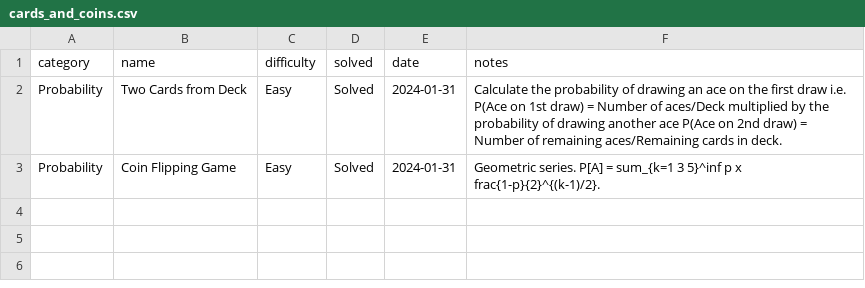
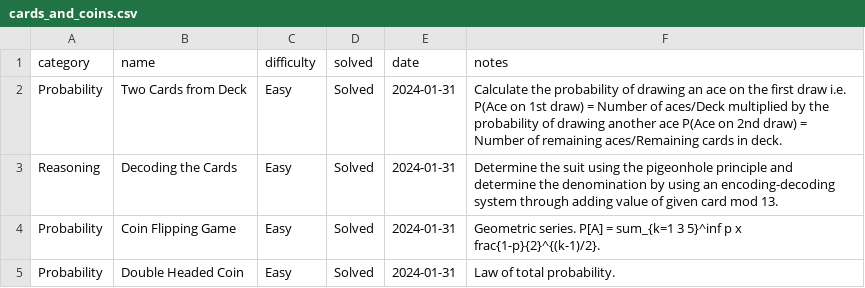
Before and after one commit to jaymarichua/quant-q-a, a CSV file: cards_and_coins.csv, drawn as a sheet; the diff names each change by its address in the sheet, - before the commit and + after, or states it on an @@ line.

Commit message:
Update cards_and_coins.csv

```diff
--- a/cards_and_coins.csv
+++ b/cards_and_coins.csv
+row 3: Reasoning | Decoding the Cards | Easy | Solved | 2024-01-31 | Determine the suit using the pigeonhole principle and determine the denomination by using an encoding-decoding system through adding value of given card mod 13.
+row 5: Probability | Double Headed Coin | Easy | Solved | 2024-01-31 | Law of total probability.
```
